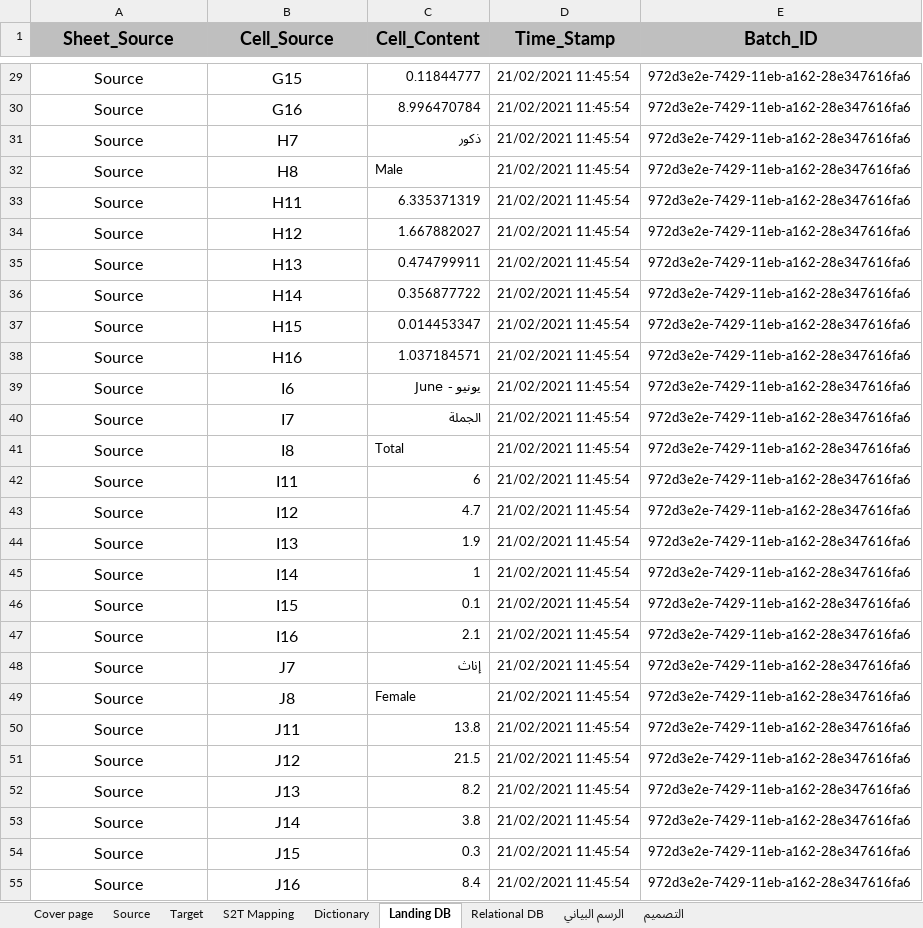
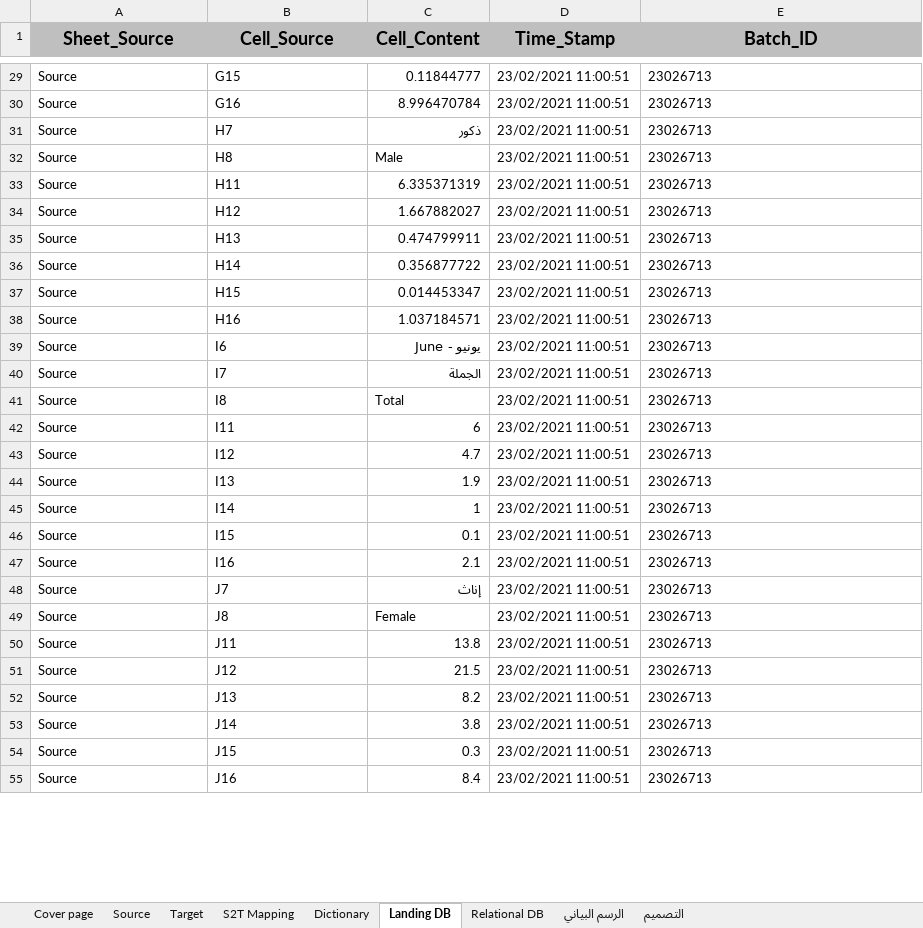
Before and after one commit to workAccountRS/ExcelPoc, an Excel workbook: testFile.xlsx, sheet Landing DB, drawn as a sheet; only a part is shown, gaps mark what is left out; values as stored, in another font and other column widths than the file's, no borders; the diff covers the shown part only; the diff names each change by its address in the sheet, - before the commit and + after, or states it on an @@ line.

```diff
--- a/testFile.xlsx (sheet Landing DB)
+++ b/testFile.xlsx (sheet Landing DB)
@@ A29:B55 text size: smaller, alignment: center → left @@
-D29:D55 (Time_Stamp): 21/02/2021 11:45:54
+D29:D55 (Time_Stamp): 23/02/2021 11:00:51
-E29:E55 (Batch_ID): 972d3e2e-7429-11eb-a162-28e347616fa6
+E29:E55 (Batch_ID): 23026713
```
Also changed, not shown: 547 edited cells and cell formats elsewhere in this sheet, 6 other files.
